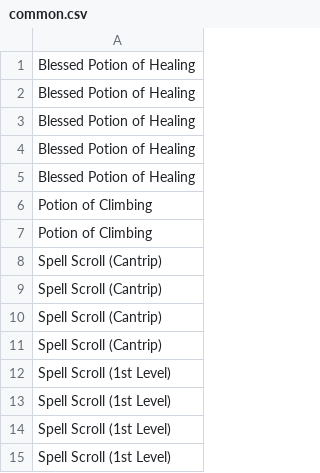
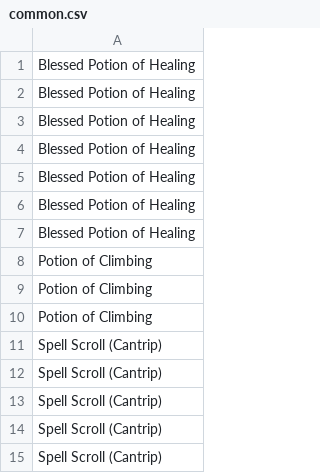
Before and after one commit to dsoheili/dnd5e-magic-items-generator, a CSV file: data/common.csv, drawn as a sheet; only a part is shown; the shorter side is filled out with more unchanged rows; the diff covers the shown part only.

```diff
--- a/data/common.csv
+++ b/data/common.csv
@@ -5,4 +5,8 @@ Blessed Potion of Healing
 Blessed Potion of Healing
+Blessed Potion of Healing
+Blessed Potion of Healing
 Potion of Climbing
 Potion of Climbing
+Potion of Climbing
+Spell Scroll (Cantrip)
 Spell Scroll (Cantrip)
```
Also changed, not shown: 16 added rows elsewhere in this file, data/mythic.csv, data/rare_major.csv, 12 other files.
